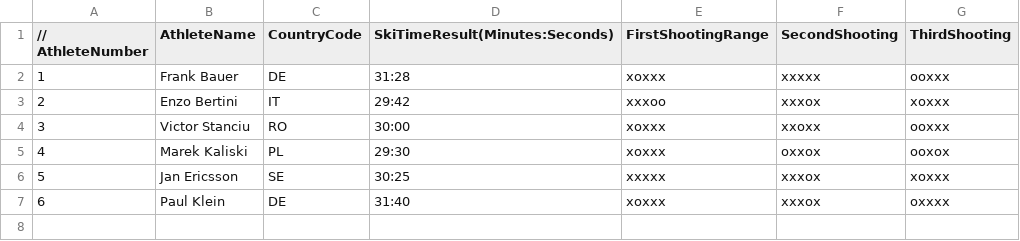
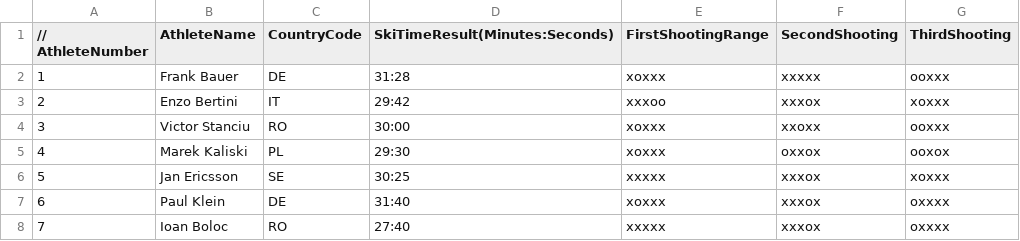
Before and after one commit to AnaSeiculescu/IO-Enums-Annotations, a CSV file: src/main/resources/athletesResults.csv, drawn as a sheet; the diff names each change by its address in the sheet, - before the commit and + after, or states it on an @@ line.

```diff
--- a/src/main/resources/athletesResults.csv
+++ b/src/main/resources/athletesResults.csv
+row 8: 7 | Ioan Boloc | RO | 27:40 | xxxxx | xxxox | oxxxx
```
Also changed, not shown: 7 other files.
